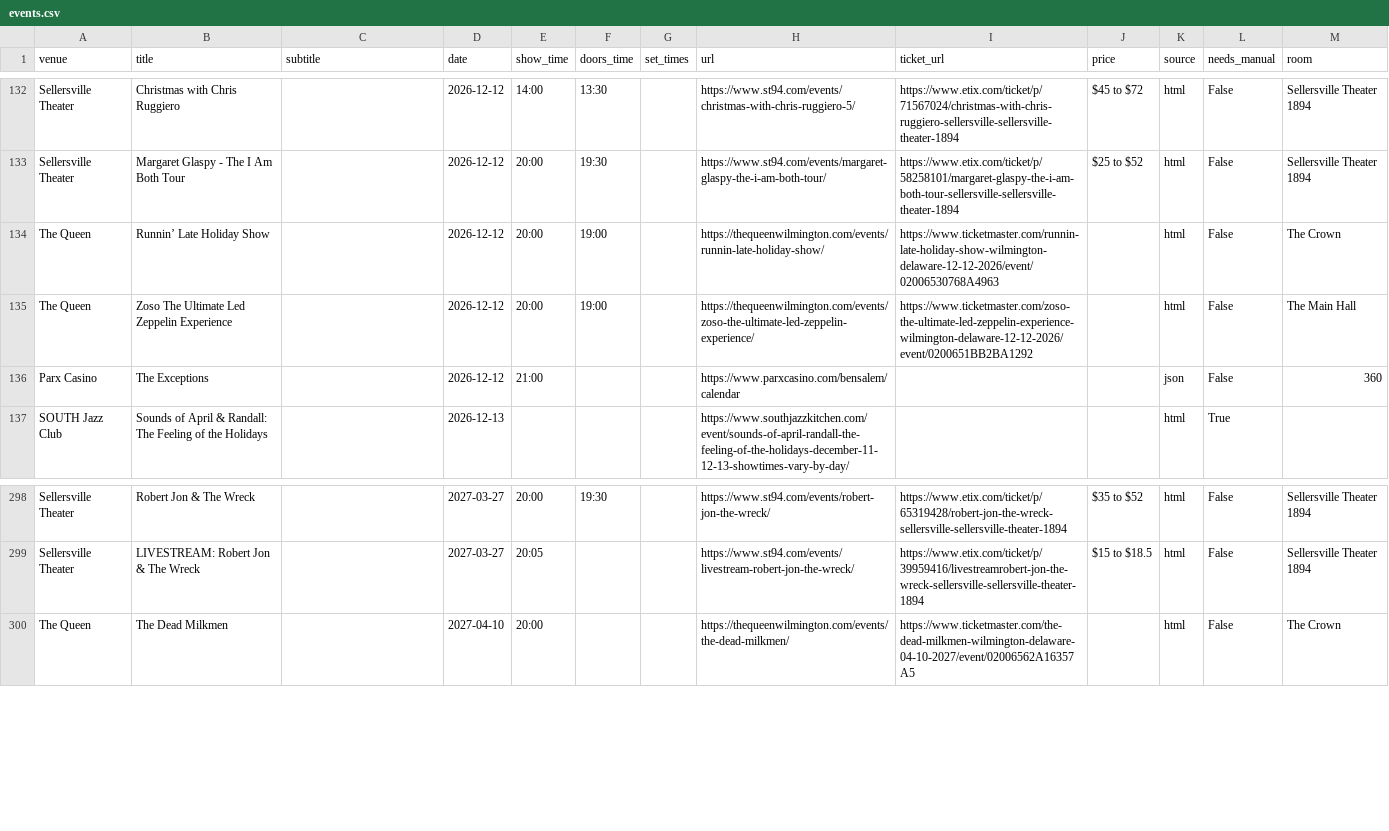
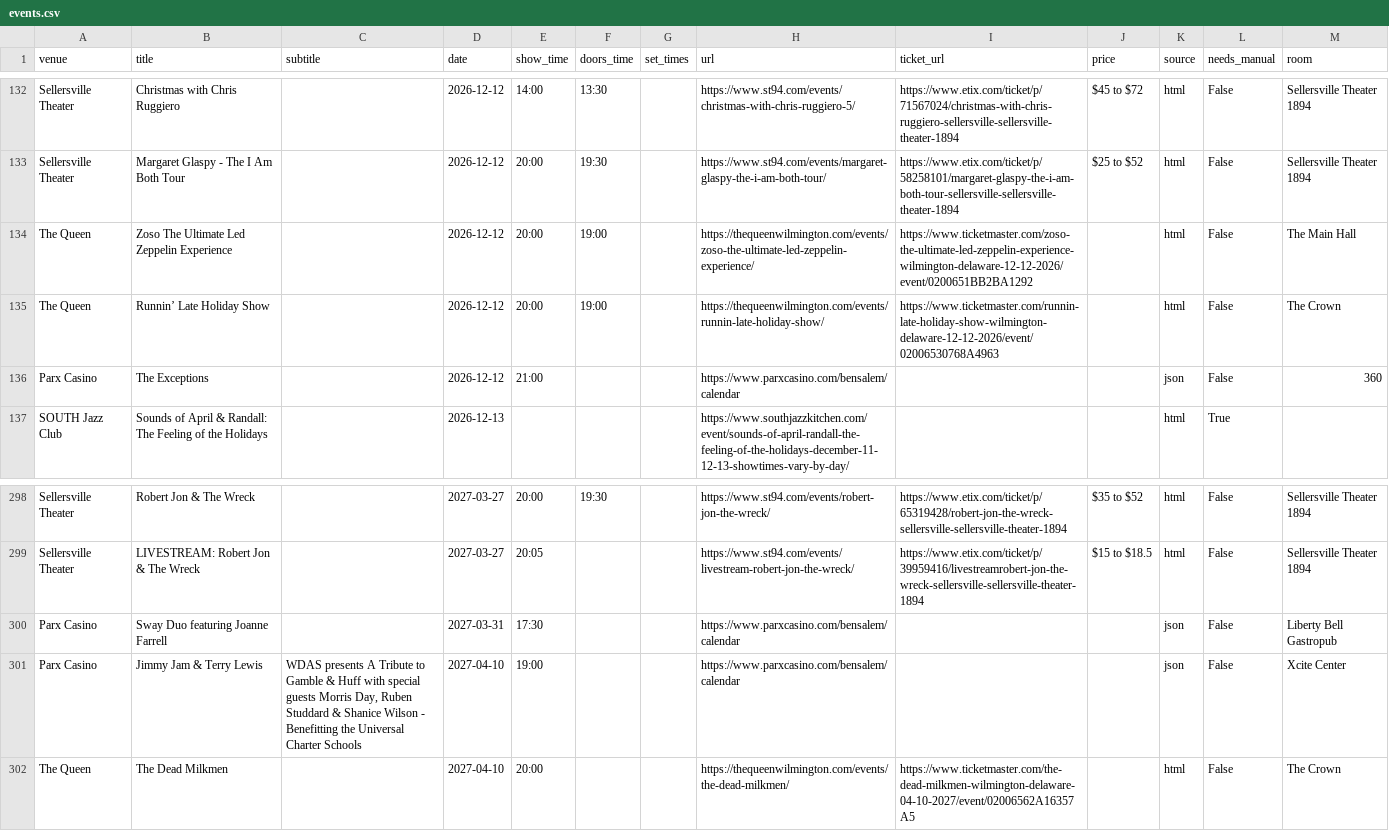
Before and after one commit to sh3ll3hs/philly-calendars, a CSV file: docs/venues/events.csv, drawn as a sheet; only a part is shown, gaps mark what is left out.

```diff
--- a/docs/venues/events.csv
+++ b/docs/venues/events.csv
@@ -133,4 +133,4 @@ Sellersville Theater,Christmas with Chris Ruggiero,,2026-12-12,14:00,13:30,,http
 Sellersville Theater,Margaret Glaspy - The I Am Both Tour,,2026-12-12,20:00,19:30,,https://www.st94.com/events/margaret-glaspy-the-i-am-both-tour/,https://www.etix.com/ticket/p/58258101/margaret-glaspy-the-i-am-both-tour-sellersville-sellersville-theater-1894,$25 to $52,html,False,Sellersville Theater 1894
+The Queen,Zoso The Ultimate Led Zeppelin Experience,,2026-12-12,20:00,19:00,,https://thequeenwilmington.com/events/zoso-the-ultimate-led-zeppelin-experience/,https://www.ticketmaster.com/zoso-the-ultimate-led-zeppelin-experience-wilmington-delaware-12-12-2026/event/0200651BB2BA1292,,html,False,The Main Hall
 The Queen,Runnin’ Late Holiday Show,,2026-12-12,20:00,19:00,,https://thequeenwilmington.com/events/runnin-late-holiday-show/,https://www.ticketmaster.com/runnin-late-holiday-show-wilmington-delaware-12-12-2026/event/02006530768A4963,,html,False,The Crown
-The Queen,Zoso The Ultimate Led Zeppelin Experience,,2026-12-12,20:00,19:00,,https://thequeenwilmington.com/events/zoso-the-ultimate-led-zeppelin-experience/,https://www.ticketmaster.com/zoso-the-ultimate-led-zeppelin-experience-wilmington-delaware-12-12-2026/event/0200651BB2BA1292,,html,False,The Main Hall
 Parx Casino,The Exceptions,,2026-12-12,21:00,,,https://www.parxcasino.com/bensalem/calendar,,,json,False,360
@@ -299,2 +299,4 @@ Sellersville Theater,Robert Jon & The Wreck,,2027-03-27,20:00,19:30,,https://www
 Sellersville Theater,LIVESTREAM: Robert Jon & The Wreck,,2027-03-27,20:05,,,https://www.st94.com/events/livestream-robert-jon-the-wreck/,https://www.etix.com/ticket/p/39959416/livestreamrobert-jon-the-wreck-sellersville-sellersville-theater-1894,$15 to $18.5,html,False,Sellersville Theater 1894
+Parx Casino,Sway Duo featuring Joanne Farrell,,2027-03-31,17:30,,,https://www.parxcasino.com/bensalem/calendar,,,json,False,Liberty Bell Gastropub
+Parx Casino,Jimmy Jam & Terry Lewis,"WDAS presents A Tribute to Gamble & Huff with special guests Morris Day, Ruben Studdard & Shanice Wilson - Benefitting the Universal Charter Schools",2027-04-10,19:00,,,https://www.parxcasino.com/bensalem/calendar,,,json,False,Xcite Center
 The Queen,The Dead Milkmen,,2027-04-10,20:00,,,https://thequeenwilmington.com/events/the-dead-milkmen/,https://www.ticketmaster.com/the-dead-milkmen-wilmington-delaware-04-10-2027/event/02006562A16357A5,,html,False,The Crown
```
Also changed, not shown: 7 other files.
